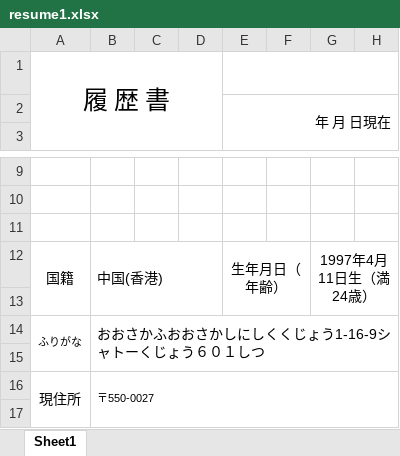
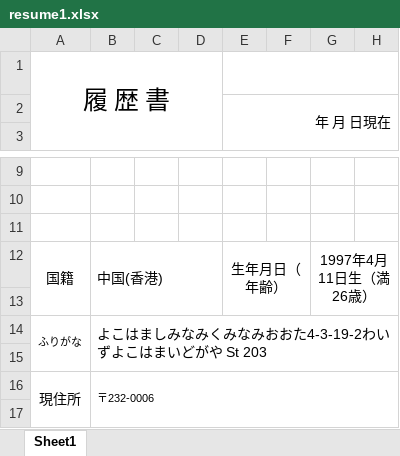
Before and after one commit to bryan411/bryan-resume411, an Excel workbook: resume1.xlsx, sheet Sheet1, drawn as a sheet; only a part is shown, gaps mark what is left out; values as stored, in another font and other column widths than the file's, no borders; charts and pictures not drawn; the diff covers the shown part only; the diff names each change by its address in the sheet, - before the commit and + after, or states it on an @@ line.

```diff
--- a/resume1.xlsx (sheet Sheet1)
+++ b/resume1.xlsx (sheet Sheet1)
-G12: 1997年4月11日生（満24歳）
+G12: 1997年4月11日生（満26歳）
-B14: おおさかふおおさかしにしくくじょう1-16-9シャトーくじょう６０１しつ
+B14: よこはましみなみくみなみおおた4-3-19-2わいずよこはまいどがや St 203
-B16: 〒550-0027
+B16: 〒232-0006
```
Also changed, not shown: 3 added rows, 3 removed rows, 11 edited cells and merged cells elsewhere in this sheet, charts or pictures, 2 other files.
